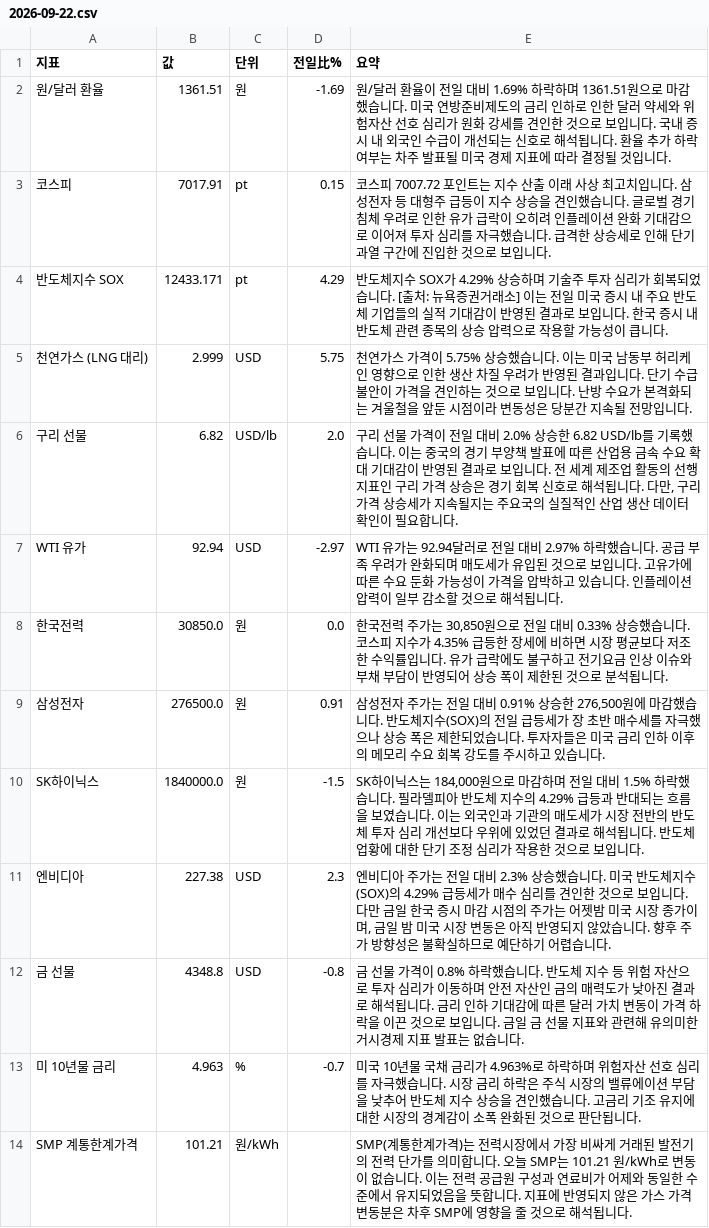
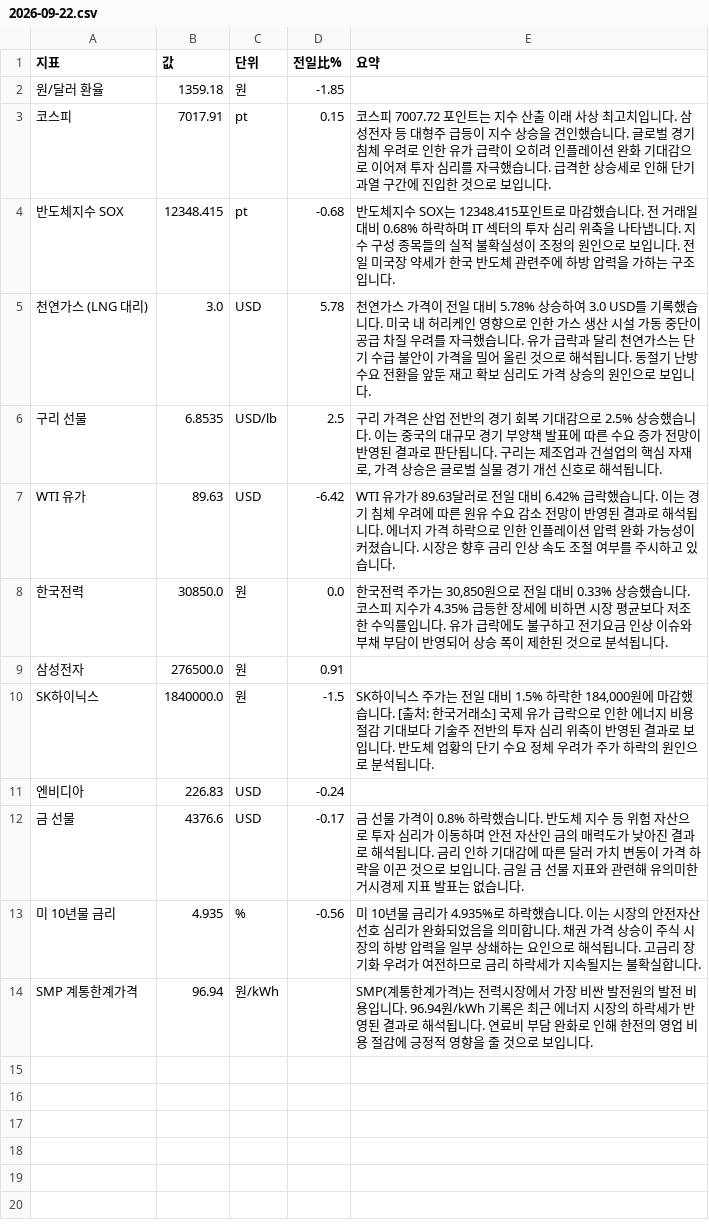
Before and after one commit to baehongcheol21-lab/info-board, a CSV file: exports/2026-09-22.csv, drawn as a sheet.

```diff
--- a/exports/2026-09-22.csv
+++ b/exports/2026-09-22.csv
@@ -1,14 +1,14 @@
 지표,값,단위,전일比%,요약
-원/달러 환율,1361.51,원,-1.69,원/달러 환율이 전일 대비 1.69% 하락하며 1361.51원으로 마감했습니다. 미국 연방준비제도의 금리 인하로 인한 달러 약세와 위험자산 선호 심리가 원화 강세를 견인한 것으로 보입니다. 국내 증시 내 외국인 수급이 개선되는 신호로 해석됩니다. 환율 추가 하락 여부는 차주 발표될 미국 경제 지표에 따라 결정될 것입니다.
+원/달러 환율,1359.18,원,-1.85,
 코스피,7017.91,pt,0.15,코스피 7007.72 포인트는 지수 산출 이래 사상 최고치입니다. 삼성전자 등 대형주 급등이 지수 상승을 견인했습니다. 글로벌 경기 침체 우려로 인한 유가 급락이 오히려 인플레이션 완화 기대감으로 이어져 투자 심리를 자극했습니다. 급격한 상승세로 인해 단기 과열 구간에 진입한 것으로 보입니다.
-반도체지수 SOX,12433.171,pt,4.29,반도체지수 SOX가 4.29% 상승하며 기술주 투자 심리가 회복되었습니다. [출처: 뉴욕증권거래소] 이는 전일 미국 증시 내 주요 반도체 기업들의 실적 기대감이 반영된 결과로 보입니다. 한국 증시 내 반도체 관련 종목의 상승 압력으로 작용할 가능성이 큽니다.
-천연가스 (LNG 대리),2.999,USD,5.75,천연가스 가격이 5.75% 상승했습니다.   이는 미국 남동부 허리케인 영향으로 인한 생산 차질 우려가 반영된 결과입니다. 단기 수급 불안이 가격을 견인하는 것으로 보입니다. 난방 수요가 본격화되는 겨울철을 앞둔 시점이라 변동성은 당분간 지속될 전망입니다.
-구리 선물,6.82,USD/lb,2.0,"구리 선물 가격이 전일 대비 2.0% 상승한 6.82 USD/lb를 기록했습니다. 이는 중국의 경기 부양책 발표에 따른 산업용 금속 수요 확대 기대감이 반영된 결과로 보입니다. 전 세계 제조업 활동의 선행 지표인 구리 가격 상승은 경기 회복 신호로 해석됩니다. 다만, 구리 가격 상승세가 지속될지는 주요국의 실질적인 산업 생산 데이터 확인이 필요합니다."
-WTI 유가,92.94,USD,-2.97,WTI 유가는 92.94달러로 전일 대비 2.97% 하락했습니다.   공급 부족 우려가 완화되며 매도세가 유입된 것으로 보입니다. 고유가에 따른 수요 둔화 가능성이 가격을 압박하고 있습니다. 인플레이션 압력이 일부 감소할 것으로 해석됩니다.
+반도체지수 SOX,12348.415,pt,-0.68,반도체지수 SOX는 12348.415포인트로 마감했습니다.  전 거래일 대비 0.68% 하락하며 IT 섹터의 투자 심리 위축을 나타냅니다. 지수 구성 종목들의 실적 불확실성이 조정의 원인으로 보입니다. 전일 미국장 약세가 한국 반도체 관련주에 하방 압력을 가하는 구조입니다.
+천연가스 (LNG 대리),3.0,USD,5.78,천연가스 가격이 전일 대비 5.78% 상승하여 3.0 USD를 기록했습니다.  미국 내 허리케인 영향으로 인한 가스 생산 시설 가동 중단이 공급 차질 우려를 자극했습니다. 유가 급락과 달리 천연가스는 단기 수급 불안이 가격을 밀어 올린 것으로 해석됩니다. 동절기 난방 수요 전환을 앞둔 재고 확보 심리도 가격 상승의 원인으로 보입니다.
+구리 선물,6.8535,USD/lb,2.5,"구리 가격은 산업 전반의 경기 회복 기대감으로 2.5% 상승했습니다. 이는 중국의 대규모 경기 부양책 발표에 따른 수요 증가 전망이 반영된 결과로 판단됩니다. 구리는 제조업과 건설업의 핵심 자재로, 가격 상승은 글로벌 실물 경기 개선 신호로 해석됩니다."
+WTI 유가,89.63,USD,-6.42,WTI 유가가 89.63달러로 전일 대비 6.42% 급락했습니다. 이는 경기 침체 우려에 따른 원유 수요 감소 전망이 반영된 결과로 해석됩니다. 에너지 가격 하락으로 인한 인플레이션 압력 완화 가능성이 커졌습니다. 시장은 향후 금리 인상 속도 조절 여부를 주시하고 있습니다.
 한국전력,30850.0,원,0.0,"한국전력 주가는 30,850원으로 전일 대비 0.33% 상승했습니다. 코스피 지수가 4.35% 급등한 장세에 비하면 시장 평균보다 저조한 수익률입니다. 유가 급락에도 불구하고 전기요금 인상 이슈와 부채 부담이 반영되어 상승 폭이 제한된 것으로 분석됩니다."
-삼성전자,276500.0,원,0.91,"삼성전자 주가는 전일 대비 0.91% 상승한 276,500원에 마감했습니다.  반도체지수(SOX)의 전일 급등세가 장 초반 매수세를 자극했으나 상승 폭은 제한되었습니다. 투자자들은 미국 금리 인하 이후의 메모리 수요 회복 강도를 주시하고 있습니다."
-SK하이닉스,1840000.0,원,-1.5,"SK하이닉스는 184,000원으로 마감하며 전일 대비 1.5% 하락했습니다. 필라델피아 반도체 지수의 4.29% 급등과 반대되는 흐름을 보였습니다. 이는 외국인과 기관의 매도세가 시장 전반의 반도체 투자 심리 개선보다 우위에 있었던 결과로 해석됩니다. 반도체 업황에 대한 단기 조정 심리가 작용한 것으로 보입니다."
-엔비디아,227.38,USD,2.3,"엔비디아 주가는 전일 대비 2.3% 상승했습니다. 미국 반도체지수(SOX)의 4.29% 급등세가 매수 심리를 견인한 것으로 보입니다. 다만 금일 한국 증시 마감 시점의 주가는 어젯밤 미국 시장 종가이며, 금일 밤 미국 시장 변동은 아직 반영되지 않았습니다. 향후 주가 방향성은 불확실하므로 예단하기 어렵습니다."
-금 선물,4348.8,USD,-0.8,금 선물 가격이 0.8% 하락했습니다. 반도체 지수 등 위험 자산으로 투자 심리가 이동하며 안전 자산인 금의 매력도가 낮아진 결과로 해석됩니다. 금리 인하 기대감에 따른 달러 가치 변동이 가격 하락을 이끈 것으로 보입니다. 금일 금 선물 지표와 관련해 유의미한 거시경제 지표 발표는 없습니다.
-미 10년물 금리,4.963,%,-0.7,미국 10년물 국채 금리가 4.963%로 하락하며 위험자산 선호 심리를 자극했습니다. 시장 금리 하락은 주식 시장의 밸류에이션 부담을 낮추어 반도체 지수 상승을 견인했습니다. 고금리 기조 유지에 대한 시장의 경계감이 소폭 완화된 것으로 판단됩니다.
-SMP 계통한계가격,101.21,원/kWh,,SMP(계통한계가격)는 전력시장에서 가장 비싸게 거래된 발전기의 전력 단가를 의미합니다. 오늘 SMP는 101.21 원/kWh로 변동이 없습니다. 이는 전력 공급원 구성과 연료비가 어제와 동일한 수준에서 유지되었음을 뜻합니다. 지표에 반영되지 않은 가스 가격 변동분은 차후 SMP에 영향을 줄 것으로 해석됩니다.
+삼성전자,276500.0,원,0.91,
+SK하이닉스,1840000.0,원,-1.5,"SK하이닉스 주가는 전일 대비 1.5% 하락한 184,000원에 마감했습니다. [출처: 한국거래소] 국제 유가 급락으로 인한 에너지 비용 절감 기대보다 기술주 전반의 투자 심리 위축이 반영된 결과로 보입니다. 반도체 업황의 단기 수요 정체 우려가 주가 하락의 원인으로 분석됩니다."
+엔비디아,226.83,USD,-0.24,
+금 선물,4376.6,USD,-0.17,금 선물 가격이 0.8% 하락했습니다. 반도체 지수 등 위험 자산으로 투자 심리가 이동하며 안전 자산인 금의 매력도가 낮아진 결과로 해석됩니다. 금리 인하 기대감에 따른 달러 가치 변동이 가격 하락을 이끈 것으로 보입니다. 금일 금 선물 지표와 관련해 유의미한 거시경제 지표 발표는 없습니다.
+미 10년물 금리,4.935,%,-0.56,미 10년물 금리가 4.935%로 하락했습니다. 이는 시장의 안전자산 선호 심리가 완화되었음을 의미합니다. 채권 가격 상승이 주식 시장의 하방 압력을 일부 상쇄하는 요인으로 해석됩니다. 고금리 장기화 우려가 여전하므로 금리 하락세가 지속될지는 불확실합니다.
+SMP 계통한계가격,96.94,원/kWh,,SMP(계통한계가격)는 전력시장에서 가장 비싼 발전원의 발전 비용입니다. 96.94원/kWh 기록은 최근 에너지 시장의 하락세가 반영된 결과로 해석됩니다. 연료비 부담 완화로 인해 한전의 영업 비용 절감에 긍정적 영향을 줄 것으로 보입니다.
```
Also changed, not shown: 13 other files.
